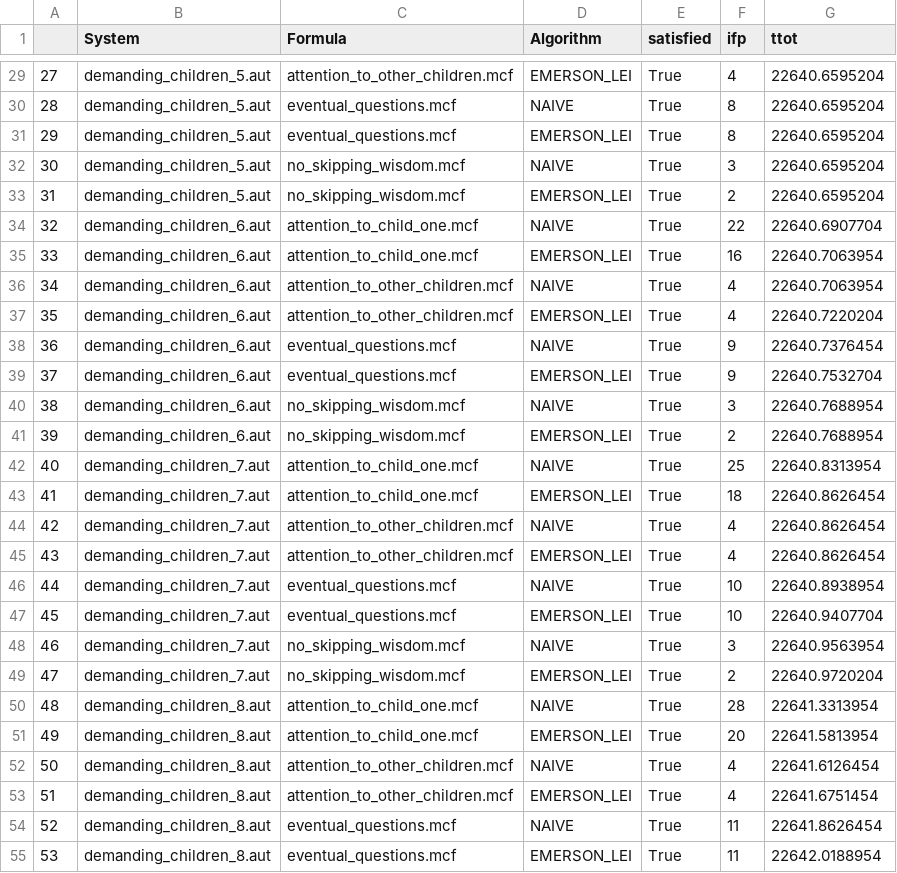
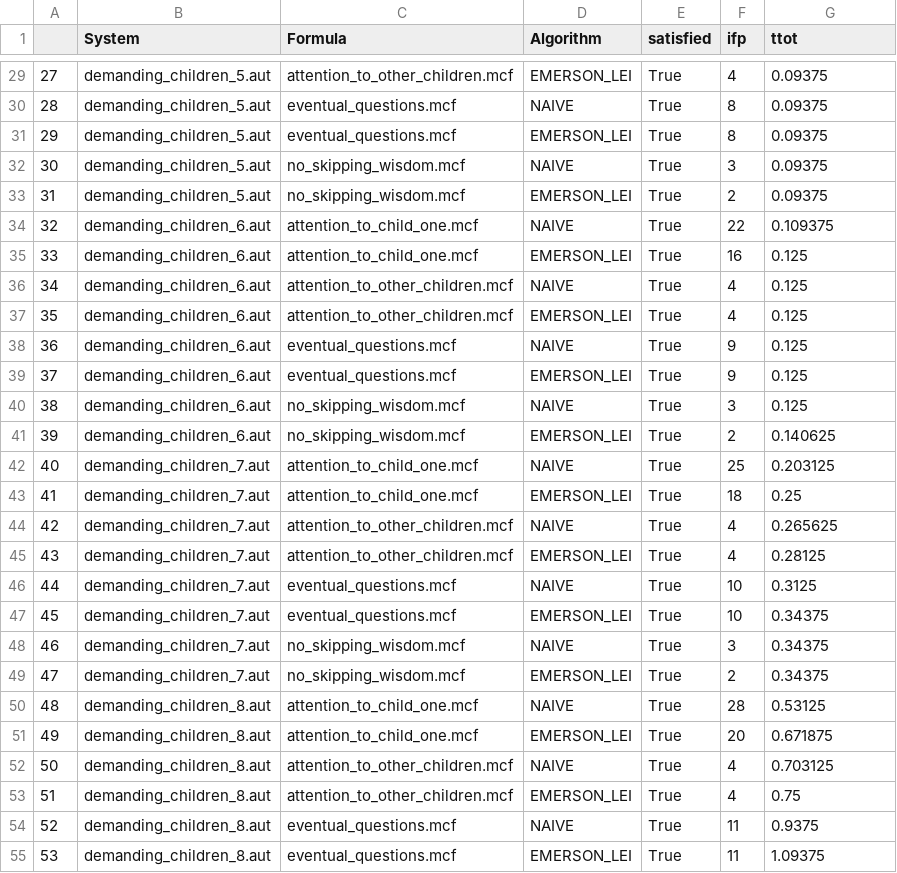
Before and after one commit to joshuawirtz/algorithms_for_model_checking-assignments, a CSV file: I/profiling/demanding/2022-12-15_11-27_test.csv, drawn as a sheet; only a part is shown, gaps mark what is left out; the diff covers the shown part only.

```diff
--- a/I/profiling/demanding/2022-12-15_11-27_test.csv
+++ b/I/profiling/demanding/2022-12-15_11-27_test.csv
@@ -29,27 +29,27 @@
-27,demanding_children_5.aut,attention_to_other_children.mcf,EMERSON_LEI,True,4,22640.6595204
-28,demanding_children_5.aut,eventual_questions.mcf,NAIVE,True,8,22640.6595204
-29,demanding_children_5.aut,eventual_questions.mcf,EMERSON_LEI,True,8,22640.6595204
-30,demanding_children_5.aut,no_skipping_wisdom.mcf,NAIVE,True,3,22640.6595204
-31,demanding_children_5.aut,no_skipping_wisdom.mcf,EMERSON_LEI,True,2,22640.6595204
-32,demanding_children_6.aut,attention_to_child_one.mcf,NAIVE,True,22,22640.6907704
-33,demanding_children_6.aut,attention_to_child_one.mcf,EMERSON_LEI,True,16,22640.7063954
-34,demanding_children_6.aut,attention_to_other_children.mcf,NAIVE,True,4,22640.7063954
-35,demanding_children_6.aut,attention_to_other_children.mcf,EMERSON_LEI,True,4,22640.7220204
-36,demanding_children_6.aut,eventual_questions.mcf,NAIVE,True,9,22640.7376454
-37,demanding_children_6.aut,eventual_questions.mcf,EMERSON_LEI,True,9,22640.7532704
-38,demanding_children_6.aut,no_skipping_wisdom.mcf,NAIVE,True,3,22640.7688954
-39,demanding_children_6.aut,no_skipping_wisdom.mcf,EMERSON_LEI,True,2,22640.7688954
-40,demanding_children_7.aut,attention_to_child_one.mcf,NAIVE,True,25,22640.8313954
-41,demanding_children_7.aut,attention_to_child_one.mcf,EMERSON_LEI,True,18,22640.8626454
-42,demanding_children_7.aut,attention_to_other_children.mcf,NAIVE,True,4,22640.8626454
-43,demanding_children_7.aut,attention_to_other_children.mcf,EMERSON_LEI,True,4,22640.8626454
-44,demanding_children_7.aut,eventual_questions.mcf,NAIVE,True,10,22640.8938954
-45,demanding_children_7.aut,eventual_questions.mcf,EMERSON_LEI,True,10,22640.9407704
-46,demanding_children_7.aut,no_skipping_wisdom.mcf,NAIVE,True,3,22640.9563954
-47,demanding_children_7.aut,no_skipping_wisdom.mcf,EMERSON_LEI,True,2,22640.9720204
-48,demanding_children_8.aut,attention_to_child_one.mcf,NAIVE,True,28,22641.3313954
-49,demanding_children_8.aut,attention_to_child_one.mcf,EMERSON_LEI,True,20,22641.5813954
-50,demanding_children_8.aut,attention_to_other_children.mcf,NAIVE,True,4,22641.6126454
-51,demanding_children_8.aut,attention_to_other_children.mcf,EMERSON_LEI,True,4,22641.6751454
-52,demanding_children_8.aut,eventual_questions.mcf,NAIVE,True,11,22641.8626454
-53,demanding_children_8.aut,eventual_questions.mcf,EMERSON_LEI,True,11,22642.0188954
+27,demanding_children_5.aut,attention_to_other_children.mcf,EMERSON_LEI,True,4,0.09375
+28,demanding_children_5.aut,eventual_questions.mcf,NAIVE,True,8,0.09375
+29,demanding_children_5.aut,eventual_questions.mcf,EMERSON_LEI,True,8,0.09375
+30,demanding_children_5.aut,no_skipping_wisdom.mcf,NAIVE,True,3,0.09375
+31,demanding_children_5.aut,no_skipping_wisdom.mcf,EMERSON_LEI,True,2,0.09375
+32,demanding_children_6.aut,attention_to_child_one.mcf,NAIVE,True,22,0.109375
+33,demanding_children_6.aut,attention_to_child_one.mcf,EMERSON_LEI,True,16,0.125
+34,demanding_children_6.aut,attention_to_other_children.mcf,NAIVE,True,4,0.125
+35,demanding_children_6.aut,attention_to_other_children.mcf,EMERSON_LEI,True,4,0.125
+36,demanding_children_6.aut,eventual_questions.mcf,NAIVE,True,9,0.125
+37,demanding_children_6.aut,eventual_questions.mcf,EMERSON_LEI,True,9,0.125
+38,demanding_children_6.aut,no_skipping_wisdom.mcf,NAIVE,True,3,0.125
+39,demanding_children_6.aut,no_skipping_wisdom.mcf,EMERSON_LEI,True,2,0.140625
+40,demanding_children_7.aut,attention_to_child_one.mcf,NAIVE,True,25,0.203125
+41,demanding_children_7.aut,attention_to_child_one.mcf,EMERSON_LEI,True,18,0.25
+42,demanding_children_7.aut,attention_to_other_children.mcf,NAIVE,True,4,0.265625
+43,demanding_children_7.aut,attention_to_other_children.mcf,EMERSON_LEI,True,4,0.28125
+44,demanding_children_7.aut,eventual_questions.mcf,NAIVE,True,10,0.3125
+45,demanding_children_7.aut,eventual_questions.mcf,EMERSON_LEI,True,10,0.34375
+46,demanding_children_7.aut,no_skipping_wisdom.mcf,NAIVE,True,3,0.34375
+47,demanding_children_7.aut,no_skipping_wisdom.mcf,EMERSON_LEI,True,2,0.34375
+48,demanding_children_8.aut,attention_to_child_one.mcf,NAIVE,True,28,0.53125
+49,demanding_children_8.aut,attention_to_child_one.mcf,EMERSON_LEI,True,20,0.671875
+50,demanding_children_8.aut,attention_to_other_children.mcf,NAIVE,True,4,0.703125
+51,demanding_children_8.aut,attention_to_other_children.mcf,EMERSON_LEI,True,4,0.75
+52,demanding_children_8.aut,eventual_questions.mcf,NAIVE,True,11,0.9375
+53,demanding_children_8.aut,eventual_questions.mcf,EMERSON_LEI,True,11,1.09375
```
Also changed, not shown: 45 edited cells elsewhere in this file, 1 other file.
